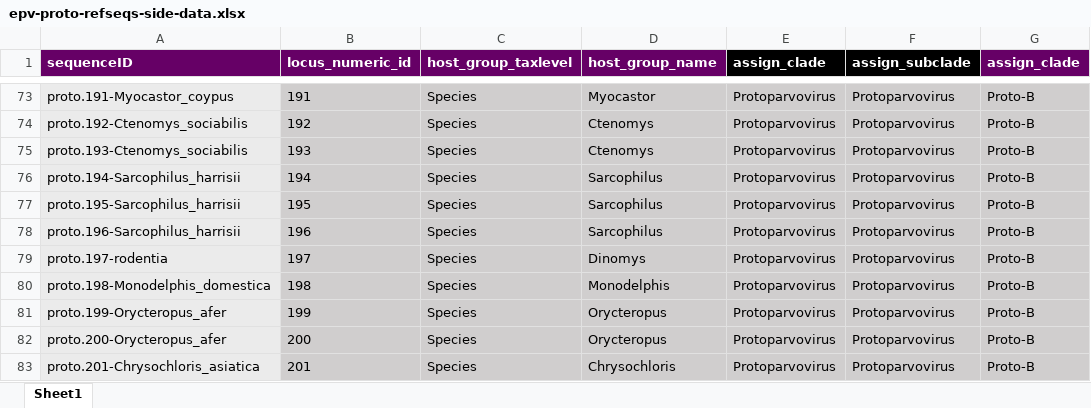
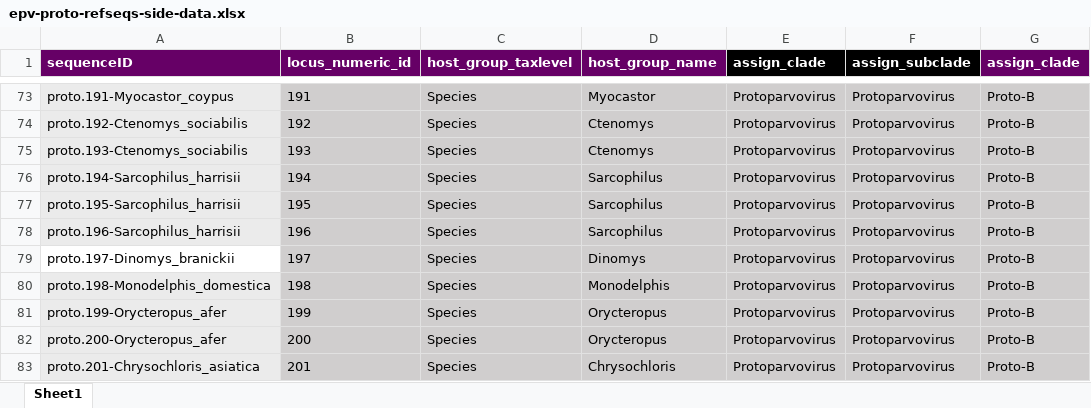
Before and after one commit to giffordlabcvr/Parvovirus-GLUE, an Excel workbook: tabular/eve/parvovirinae/epv-proto-refseqs-side-data.xlsx, sheet Sheet1, drawn as a sheet; only a part is shown, gaps mark what is left out; values as stored, in another font and other column widths than the file's, no borders; the diff names each change by its address in the sheet, - before the commit and + after, or states it on an @@ line.

```diff
--- a/tabular/eve/parvovirinae/epv-proto-refseqs-side-data.xlsx (sheet Sheet1)
+++ b/tabular/eve/parvovirinae/epv-proto-refseqs-side-data.xlsx (sheet Sheet1)
-A79 (sequenceID): proto.197-rodentia
+A79 (sequenceID): proto.197-Dinomys_branickii
-A79 fill: #EBEBEB
+A79 fill: none
```
Also changed, not shown: tabular/eve/parvovirinae/epv-proto-side-data.xlsx, 3 other files.
